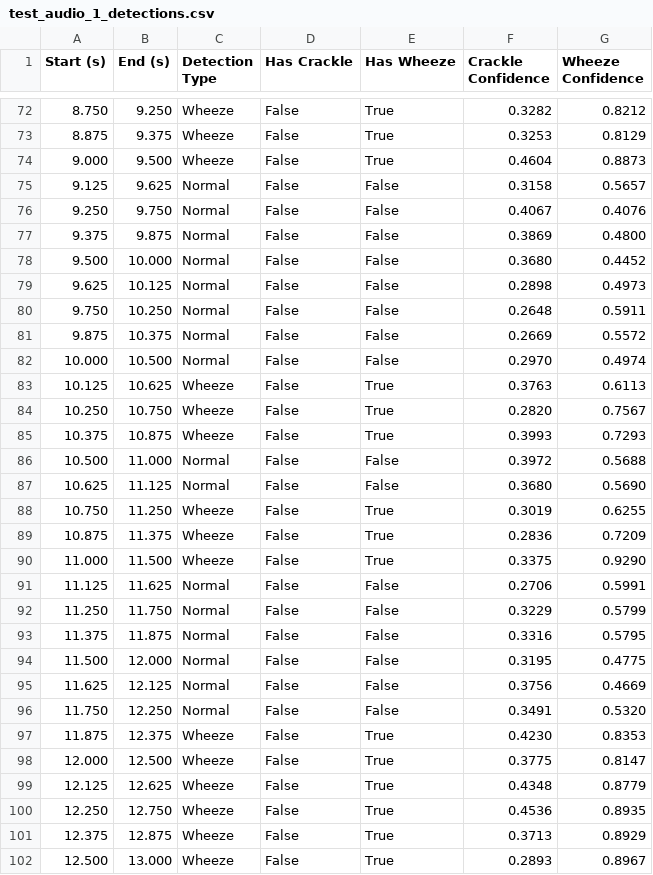
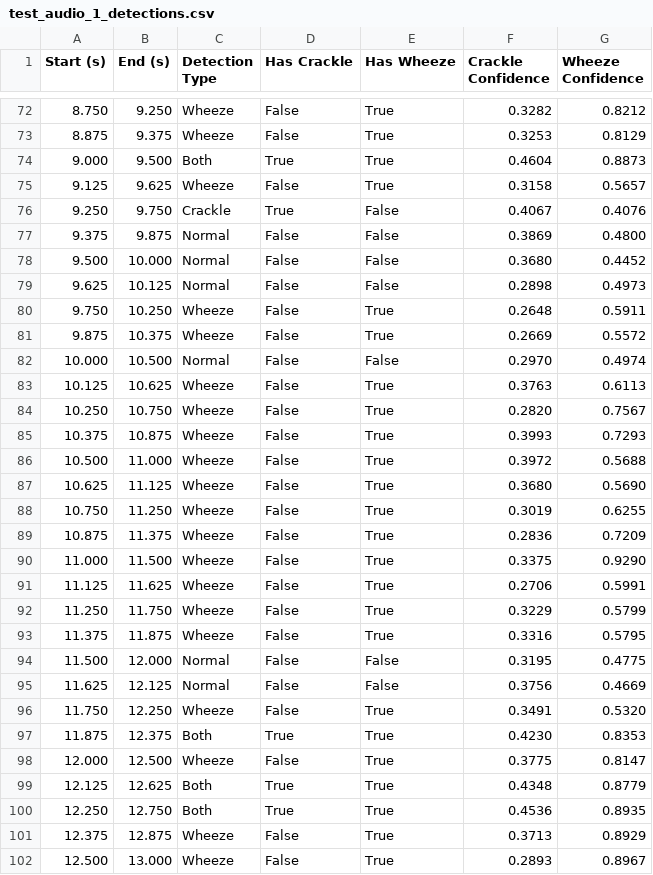
Before and after one commit to AkZuza/audio-classification-icbhi, a CSV file: analysis_results/test_audio_1_detections.csv, drawn as a sheet; only a part is shown, gaps mark what is left out; the diff covers the shown part only.

```diff
--- a/analysis_results/test_audio_1_detections.csv
+++ b/analysis_results/test_audio_1_detections.csv
@@ -73,5 +73,5 @@ Start (s),End (s),Detection Type,Has Crackle,Has Wheeze,Crackle Confidence,Wheez
 8.875,9.375,Wheeze,False,True,0.3253,0.8129
-9.000,9.500,Wheeze,False,True,0.4604,0.8873
-9.125,9.625,Normal,False,False,0.3158,0.5657
-9.250,9.750,Normal,False,False,0.4067,0.4076
+9.000,9.500,Both,True,True,0.4604,0.8873
+9.125,9.625,Wheeze,False,True,0.3158,0.5657
+9.250,9.750,Crackle,True,False,0.4067,0.4076
 9.375,9.875,Normal,False,False,0.3869,0.4800
@@ -79,4 +79,4 @@ Start (s),End (s),Detection Type,Has Crackle,Has Wheeze,Crackle Confidence,Wheez
 9.625,10.125,Normal,False,False,0.2898,0.4973
-9.750,10.250,Normal,False,False,0.2648,0.5911
-9.875,10.375,Normal,False,False,0.2669,0.5572
+9.750,10.250,Wheeze,False,True,0.2648,0.5911
+9.875,10.375,Wheeze,False,True,0.2669,0.5572
 10.000,10.500,Normal,False,False,0.2970,0.4974
@@ -85,4 +85,4 @@ Start (s),End (s),Detection Type,Has Crackle,Has Wheeze,Crackle Confidence,Wheez
 10.375,10.875,Wheeze,False,True,0.3993,0.7293
-10.500,11.000,Normal,False,False,0.3972,0.5688
-10.625,11.125,Normal,False,False,0.3680,0.5690
+10.500,11.000,Wheeze,False,True,0.3972,0.5688
+10.625,11.125,Wheeze,False,True,0.3680,0.5690
 10.750,11.250,Wheeze,False,True,0.3019,0.6255
@@ -90,12 +90,12 @@ Start (s),End (s),Detection Type,Has Crackle,Has Wheeze,Crackle Confidence,Wheez
 11.000,11.500,Wheeze,False,True,0.3375,0.9290
-11.125,11.625,Normal,False,False,0.2706,0.5991
-11.250,11.750,Normal,False,False,0.3229,0.5799
-11.375,11.875,Normal,False,False,0.3316,0.5795
+11.125,11.625,Wheeze,False,True,0.2706,0.5991
+11.250,11.750,Wheeze,False,True,0.3229,0.5799
+11.375,11.875,Wheeze,False,True,0.3316,0.5795
 11.500,12.000,Normal,False,False,0.3195,0.4775
 11.625,12.125,Normal,False,False,0.3756,0.4669
-11.750,12.250,Normal,False,False,0.3491,0.5320
-11.875,12.375,Wheeze,False,True,0.4230,0.8353
+11.750,12.250,Wheeze,False,True,0.3491,0.5320
+11.875,12.375,Both,True,True,0.4230,0.8353
 12.000,12.500,Wheeze,False,True,0.3775,0.8147
-12.125,12.625,Wheeze,False,True,0.4348,0.8779
-12.250,12.750,Wheeze,False,True,0.4536,0.8935
+12.125,12.625,Both,True,True,0.4348,0.8779
+12.250,12.750,Both,True,True,0.4536,0.8935
 12.375,12.875,Wheeze,False,True,0.3713,0.8929
```
Also changed, not shown: 46 edited cells elsewhere in this file, 2 other files.
